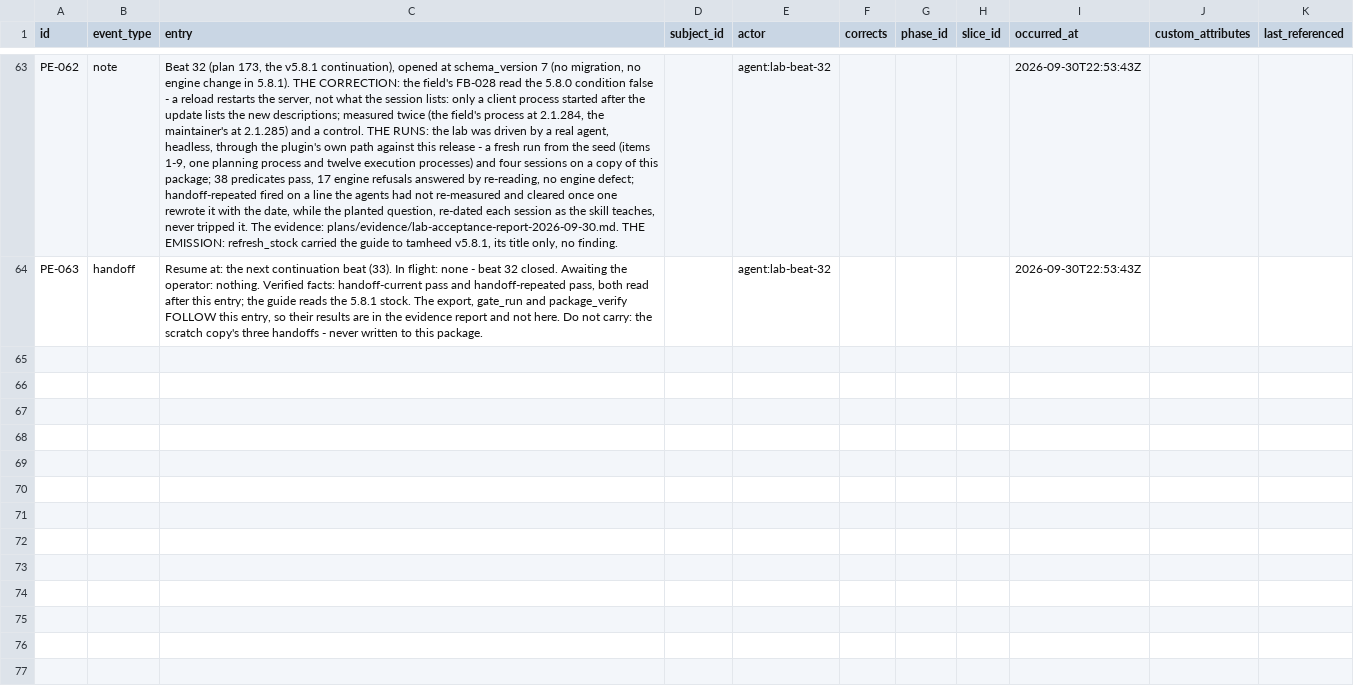
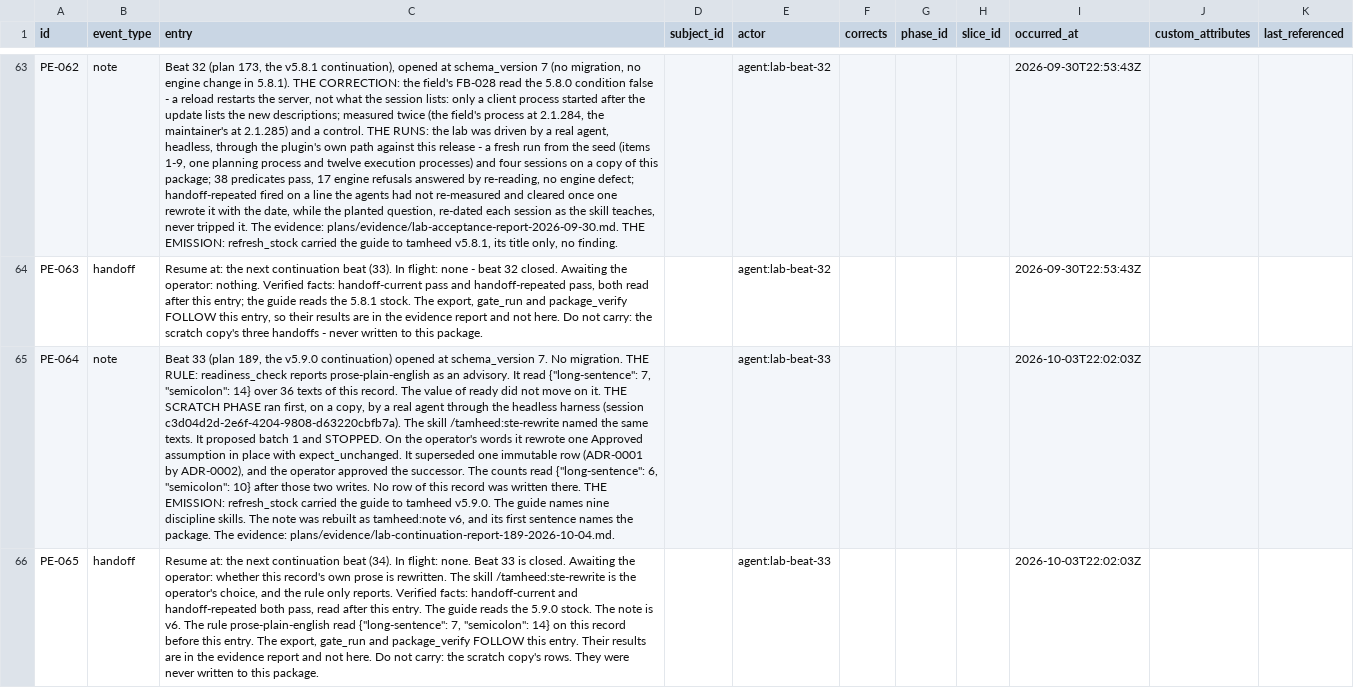
Before and after one commit to A-H-911/tamheed, a CSV file: evals/sample-results/lab-tracker/package/csv/progress_entries.csv, drawn as a sheet; only a part is shown, gaps mark what is left out; the diff names each change by its address in the sheet, - before the commit and + after, or states it on an @@ line.

```diff
--- a/evals/sample-results/lab-tracker/package/csv/progress_entries.csv
+++ b/evals/sample-results/lab-tracker/package/csv/progress_entries.csv
+row 65: PE-064 | note | Beat 33 (plan 189, the v5.9.0 continuation) opened at schema_version 7. No migration. THE RULE: readiness_check reports prose-plain-english as an advisory. It read {"long-sentence": 7, "semicolon": 14} over 36 texts of this record. The value of ready did not move on it. THE SCRATCH PHASE ran first, on a copy, by a real agent through the headless harness (session c3d04d2d-2e6f-4204-9808-d63220cbfb7a). The skill /tamheed:ste-rewrite named the same texts. It proposed batch 1 and STOPPED. On the operator's words it rewrote one Approved assumption in place with expect_unchanged. It superseded one immutable row (ADR-0001 by ADR-0002), and the operator approved the successor. The counts read {"long-sentence": 6, "semicolon": 10} after those two writes. No row of this record was written there. THE EMISSION: refresh_stock carried the guide to tamheed v5.9.0. The guide names nine discipline skills. The note was rebuilt as tamheed:note v6, and its first sentence names the package. The evidence: plans/evidence/lab-continuation-report-189-2026-10-04.md. |  | agent:lab-beat-33 |  |  |  | 2026-10-03T22:02:03Z
+row 66: PE-065 | handoff | Resume at: the next continuation beat (34). In flight: none. Beat 33 is closed. Awaiting the operator: whether this record's own prose is rewritten. The skill /tamheed:ste-rewrite is the operator's choice, and the rule only reports. Verified facts: handoff-current and handoff-repeated both pass, read after this entry. The guide reads the 5.9.0 stock. The note is v6. The rule prose-plain-english read {"long-sentence": 7, "semicolon": 14} on this record before this entry. The export, gate_run and package_verify FOLLOW this entry. Their results are in the evidence report and not here. Do not carry: the scratch copy's rows. They were never written to this package. |  | agent:lab-beat-33 |  |  |  | 2026-10-03T22:02:03Z
```
Also changed, not shown: 28 other files.
